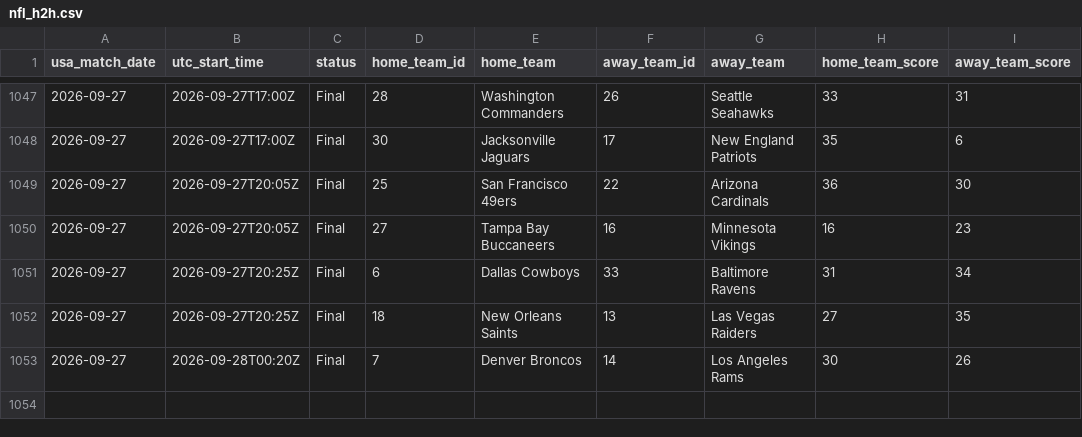
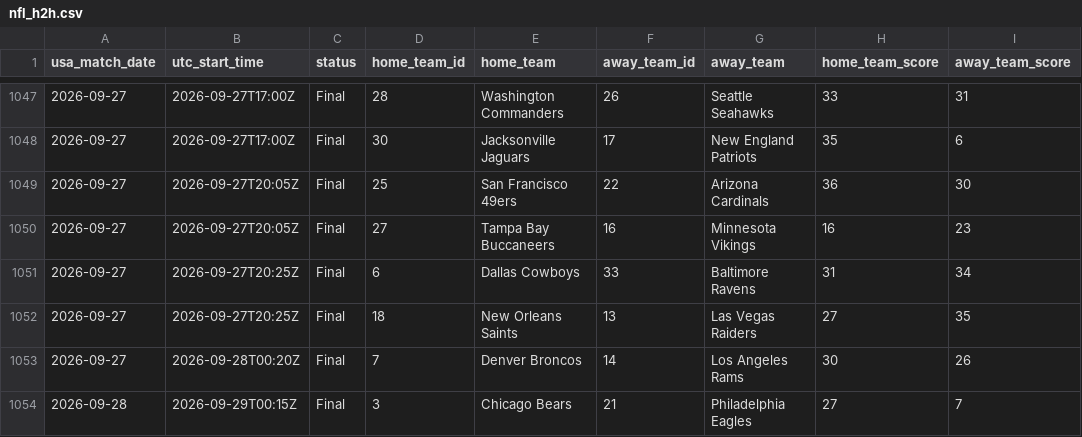
Before and after one commit to danielcappello/splitVault, a CSV file: nfl_h2h.csv, drawn as a sheet; only a part is shown, gaps mark what is left out; the diff names each change by its address in the sheet, - before the commit and + after, or states it on an @@ line.

```diff
--- a/nfl_h2h.csv
+++ b/nfl_h2h.csv
+row 1054: 2026-09-28 | 2026-09-29T00:15Z | Final | 3 | Chicago Bears | 21 | Philadelphia Eagles | 27 | 7
```
Also changed, not shown: nfl_splits.csv.
